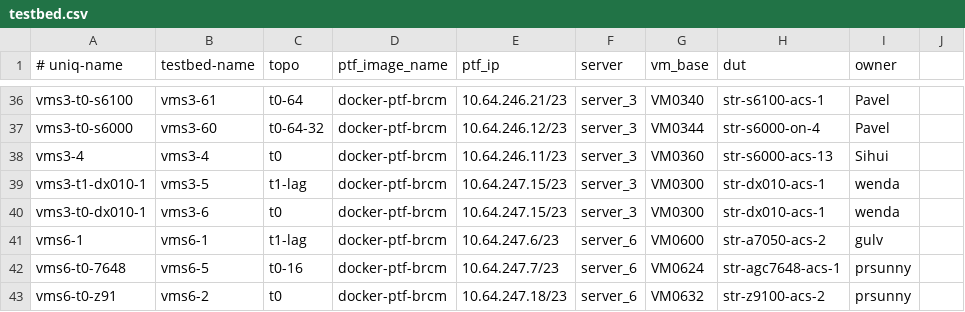
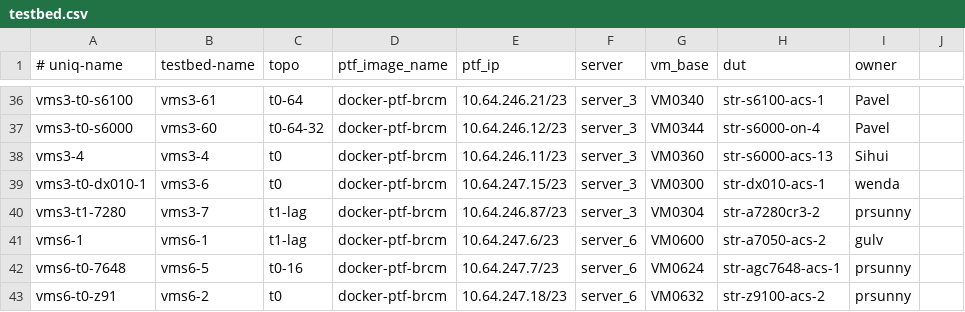
Before and after one commit to neethajohn/sonic-mgmt, a CSV file: ansible/testbed.csv, drawn as a sheet; only a part is shown, gaps mark what is left out; removed rows and columns are numbered as before the commit, all else as after; the diff names each change by its address in the sheet, - before the commit and + after, or states it on an @@ line.

```diff
--- a/ansible/testbed.csv
+++ b/ansible/testbed.csv
-row 39: vms3-t1-dx010-1 | vms3-5 | t1-lag | docker-ptf-brcm | 10.64.247.15/23 | server_3 | VM0300 | str-dx010-acs-1 | wenda
+row 40: vms3-t1-7280 | vms3-7 | t1-lag | docker-ptf-brcm | 10.64.246.87/23 | server_3 | VM0304 | str-a7280cr3-2 | prsunny
```
Also changed, not shown: ansible/files/sonic_str_devices.csv, ansible/files/sonic_str_links.csv, 2 other files.
